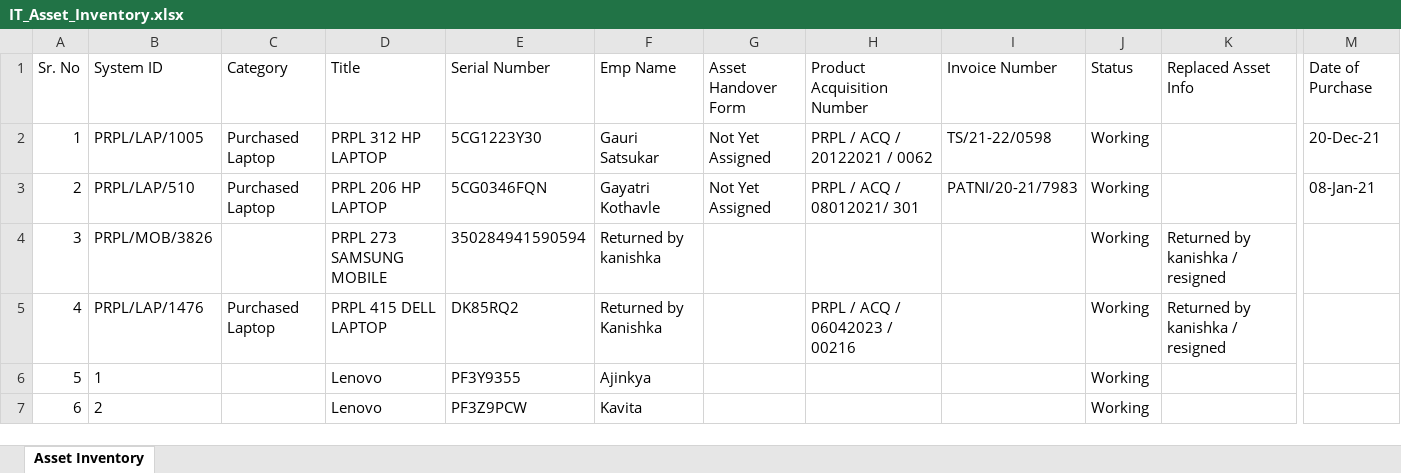
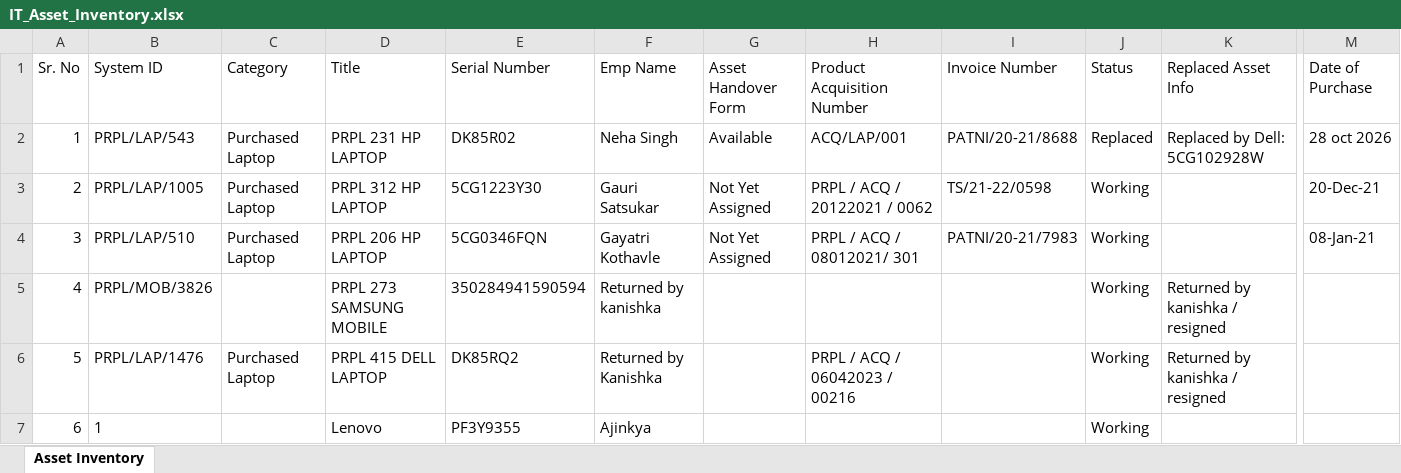
Before and after one commit to actpistol/propiactivate, an Excel workbook: IT_Asset_Inventory.xlsx, sheet Asset Inventory, drawn as a sheet; only a part is shown, gaps mark what is left out; the shorter side is filled out with more unchanged rows; values as stored, in another font and other column widths than the file's, no borders; addresses are those after the commit; rows hold the shown columns only; the diff names each change by its address in the sheet, - before the commit and + after, or states it on an @@ line.

Commit message:
Auto-update IT_Asset_Inventory.xlsx via Web App

```diff
--- a/IT_Asset_Inventory.xlsx (sheet Asset Inventory)
+++ b/IT_Asset_Inventory.xlsx (sheet Asset Inventory)
+row 2: 1 | PRPL/LAP/543 | Purchased Laptop | PRPL 231 HP LAPTOP | DK85R02 | Neha Singh | Available | ACQ/LAP/001 | PATNI/20-21/8688 | Replaced | Replaced by Dell: 5CG102928W | 28 oct 2026
@@ column A (Sr. No) renumbered from row 3 down @@
```
